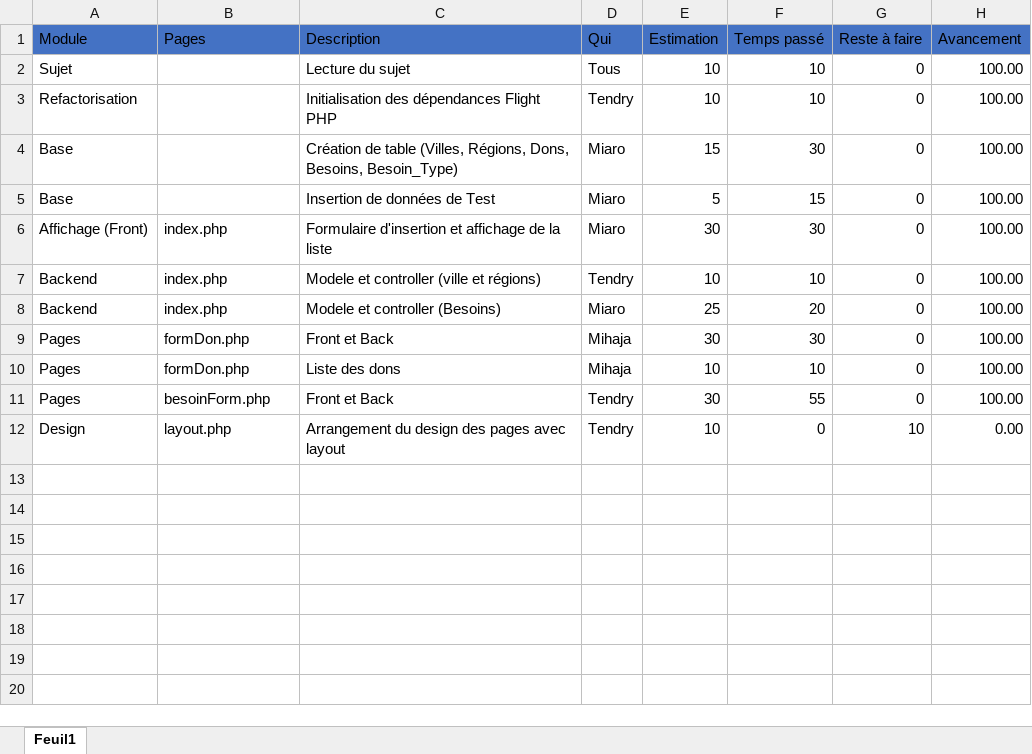
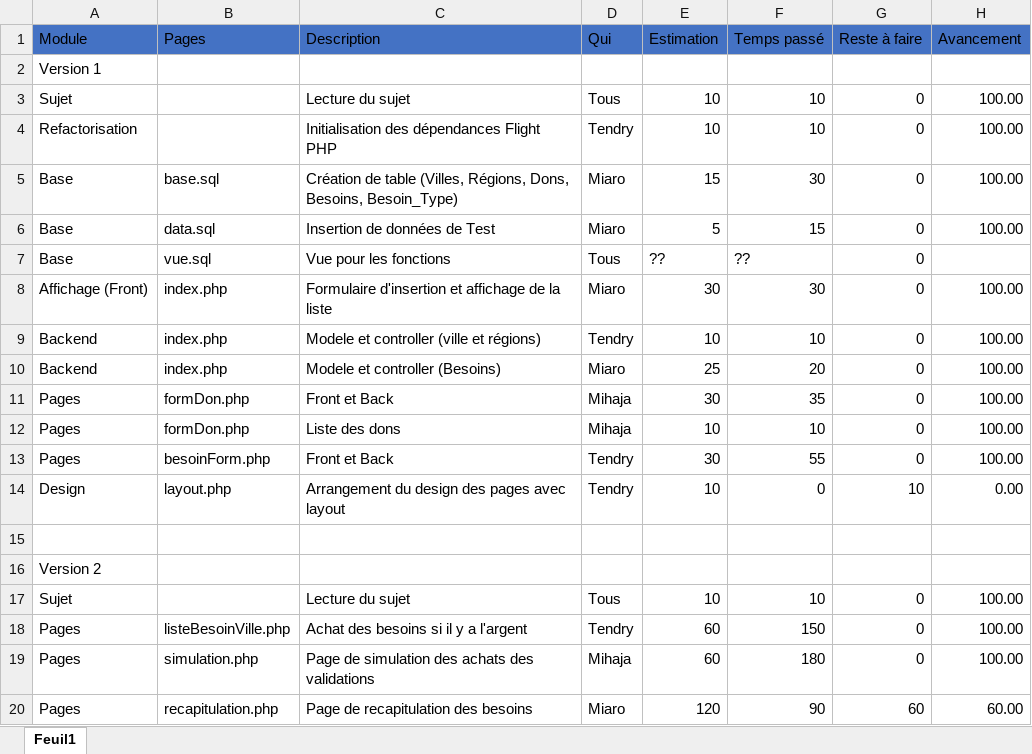
Before and after one commit to Tendry-Rlr/BNGRC, an Excel workbook: todo.xlsx, sheet Feuil1, drawn as a sheet; values as stored, in another font and other column widths than the file's, no borders; addresses are those after the commit; the diff names each change by its address in the sheet, - before the commit and + after, or states it on an @@ line.

```diff
--- a/todo.xlsx (sheet Feuil1)
+++ b/todo.xlsx (sheet Feuil1)
+row 2: Version 1
-B5 (Pages): (empty)
+B5 (Pages): base.sql
-B6 (Pages): (empty)
+B6 (Pages): data.sql
+row 7: Base | vue.sql | Vue pour les fonctions | Tous | ?? | ?? | 0
-F11 (Temps passé): 30
+F11 (Temps passé): 35
+row 15: (empty)
+row 16: Version 2
+row 17: Sujet |  | Lecture du sujet | Tous | 10 | 10 | 0 | 100.00
+row 18: Pages | listeBesoinVille.php | Achat des besoins si il y a l'argent | Tendry | 60 | 150 | 0 | 100.00
+row 19: Pages | simulation.php | Page de simulation des achats des validations | Mihaja | 60 | 180 | 0 | 100.00
+row 20: Pages | recapitulation.php | Page de recapitulation des besoins | Miaro | 120 | 90 | 60 | 60.00
```
Also changed, not shown: formulas that keep their value, 1 other file.
